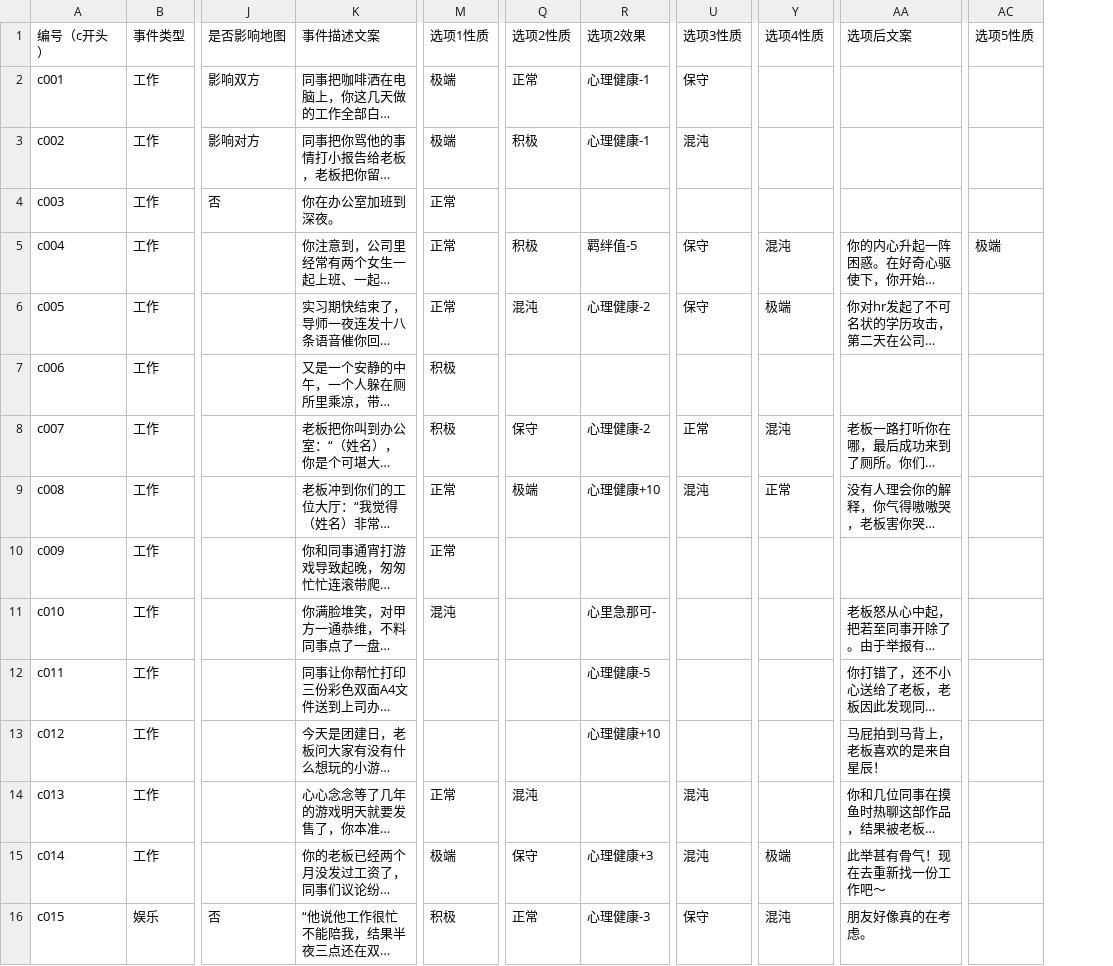
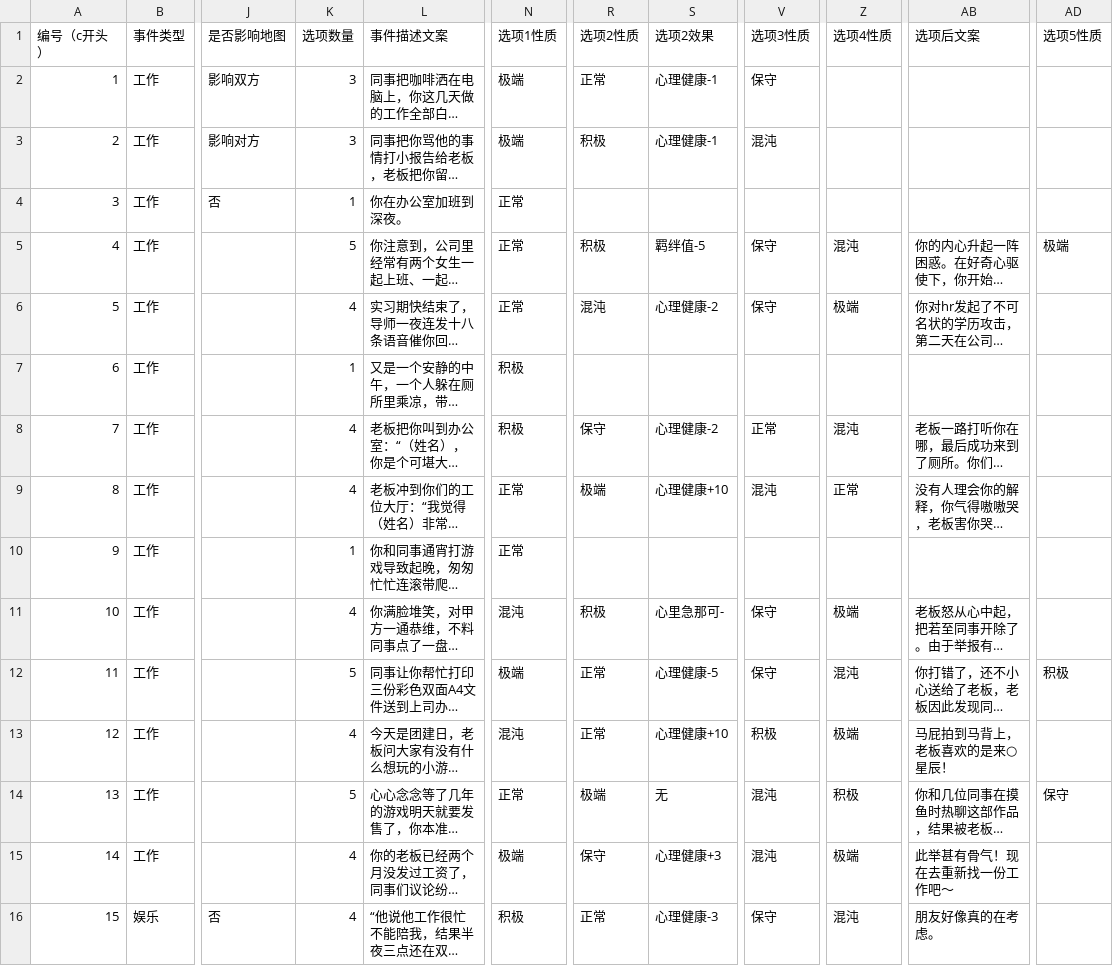
Before and after one commit to CyberHydrate/HahaRelationships, a CSV file: Assets/Resources/Excels/Event.csv, drawn as a sheet; only a part is shown, gaps mark what is left out; long unchanged cells end in …; addresses are those after the commit; the diff covers the shown part only; the diff names each change by its address in the sheet, - before the commit and + after, or states it on an @@ line.

```diff
--- a/Assets/Resources/Excels/Event.csv
+++ b/Assets/Resources/Excels/Event.csv
+column K (选项数量), rows 2-16: 3 | 3 | 1 | 5 | 4 | 1 | 4 | 4 | 1 | 4 | 5 | 4 | 5 | 4 | 4
-A2 (编号（c开头）): c001
+A2 (编号（c开头）): 1
-A3 (编号（c开头）): c002
+A3 (编号（c开头）): 2
-A4 (编号（c开头）): c003
+A4 (编号（c开头）): 3
-A5 (编号（c开头）): c004
+A5 (编号（c开头）): 4
-A6 (编号（c开头）): c005
+A6 (编号（c开头）): 5
-A7 (编号（c开头）): c006
+A7 (编号（c开头）): 6
-A8 (编号（c开头）): c007
+A8 (编号（c开头）): 7
-A9 (编号（c开头）): c008
+A9 (编号（c开头）): 8
-A10 (编号（c开头）): c009
+A10 (编号（c开头）): 9
-A11 (编号（c开头）): c010
+A11 (编号（c开头）): 10
-R11 (选项2性质): (empty)
+R11 (选项2性质): 积极
-V11:V12 (选项3性质): (empty)
+V11:V12 (选项3性质): 保守
-Z11 (选项4性质): (empty)
+Z11 (选项4性质): 极端
-A12 (编号（c开头）): c011
+A12 (编号（c开头）): 11
-N12 (选项1性质): (empty)
+N12 (选项1性质): 极端
-R12:R13 (选项2性质): (empty)
+R12:R13 (选项2性质): 正常
-Z12 (选项4性质): (empty)
+Z12 (选项4性质): 混沌
-AD12 (选项5性质): (empty)
+AD12 (选项5性质): 积极
-A13 (编号（c开头）): c012
+A13 (编号（c开头）): 12
-N13 (选项1性质): (empty)
+N13 (选项1性质): 混沌
-V13 (选项3性质): (empty)
+V13 (选项3性质): 积极
-Z13 (选项4性质): (empty)
+Z13 (选项4性质): 极端
-AB13 (选项后文案): 马屁拍到马背上，老板喜欢的是来自星辰！
+AB13 (选项后文案): 马屁拍到马背上，老板喜欢的是来○星辰！
-A14 (编号（c开头）): c013
+A14 (编号（c开头）): 13
-R14 (选项2性质): 混沌
+R14 (选项2性质): 极端
-S14 (选项2效果): (empty)
+S14 (选项2效果): 无
-Z14 (选项4性质): (empty)
+Z14 (选项4性质): 积极
-AD14 (选项5性质): (empty)
+AD14 (选项5性质): 保守
-A15 (编号（c开头）): c014
+A15 (编号（c开头）): 14
-A16 (编号（c开头）): c015
+A16 (编号（c开头）): 15
```
Also changed, not shown: 71 edited cells elsewhere in this file, 21 other files.
